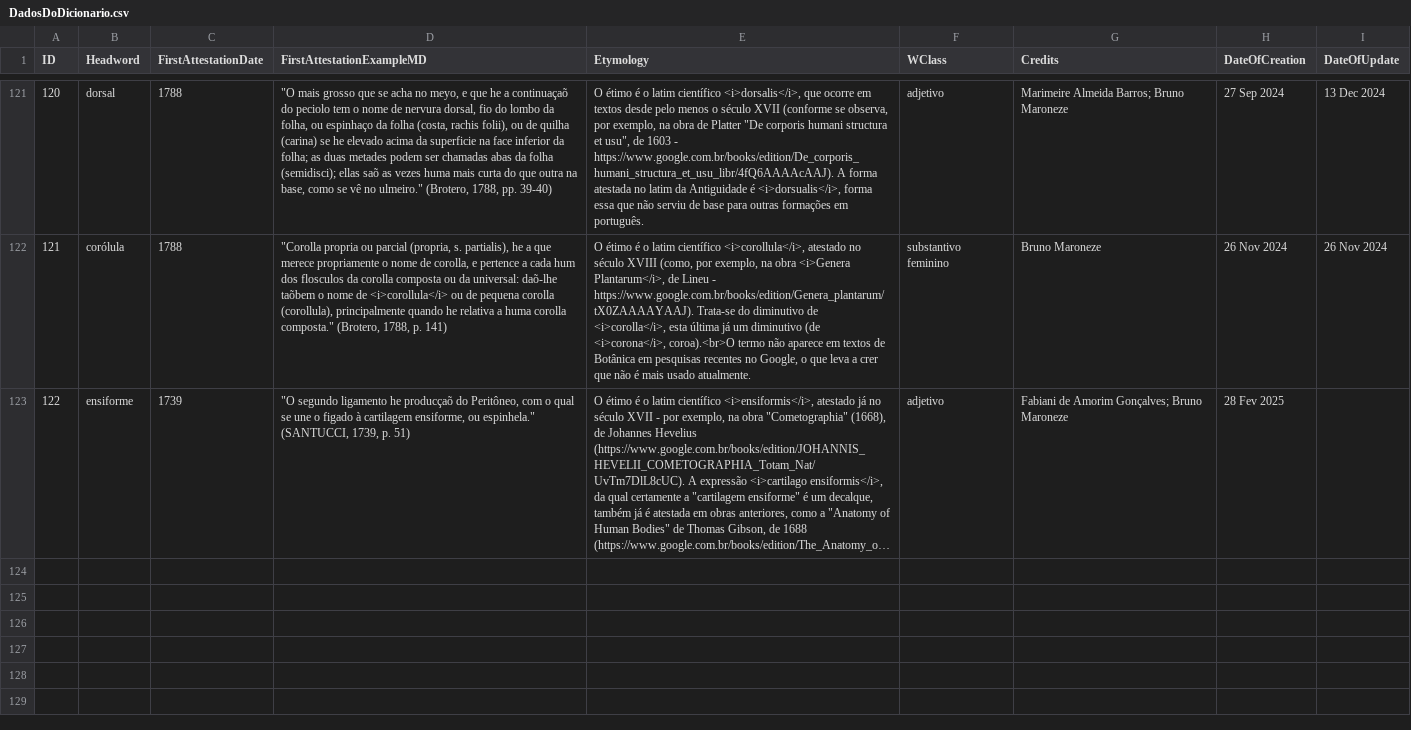
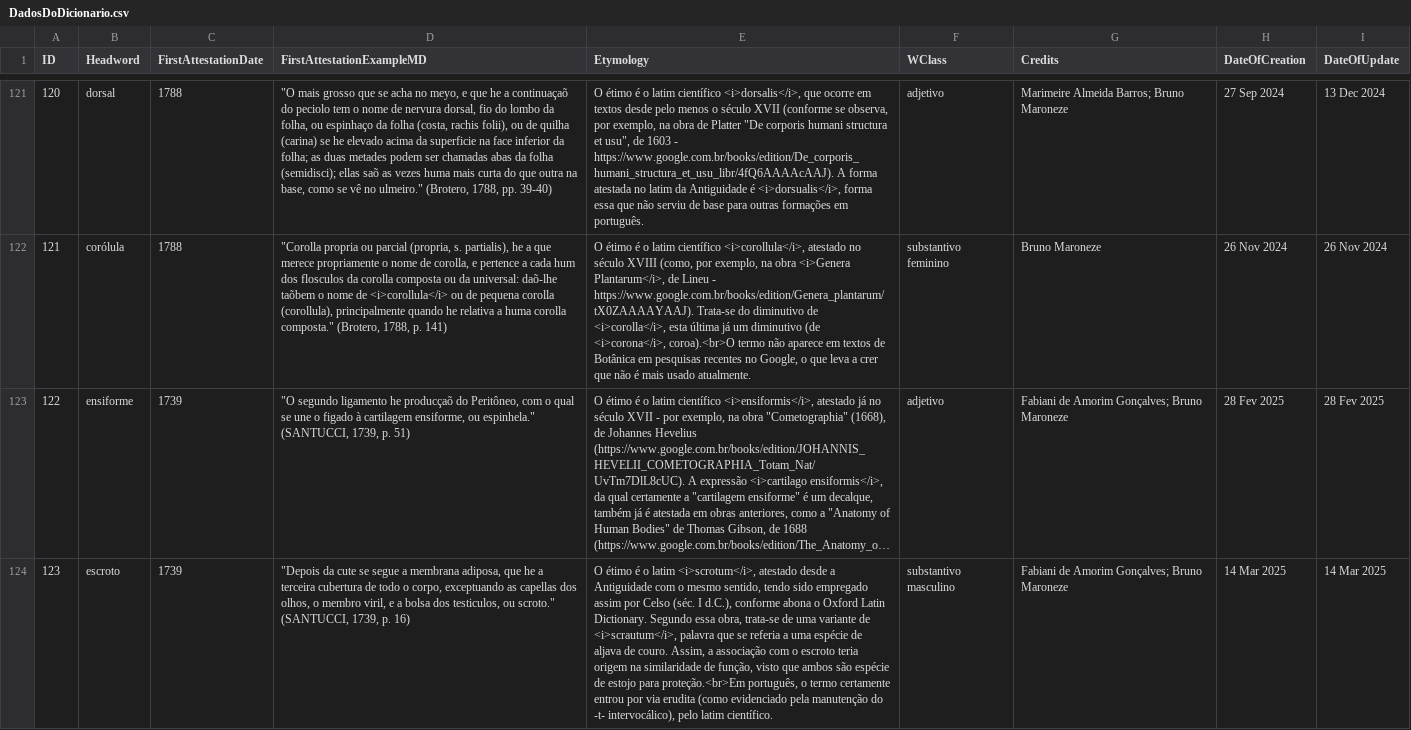
Before and after one commit to fflch/dicbio, a CSV file: data/DadosDoDicionario.csv, drawn as a sheet; only a part is shown, gaps mark what is left out; long unchanged cells end in …; the diff names each change by its address in the sheet, - before the commit and + after, or states it on an @@ line.

```diff
--- a/data/DadosDoDicionario.csv
+++ b/data/DadosDoDicionario.csv
-I123 (DateOfUpdate): (empty)
+I123 (DateOfUpdate): 28 Fev 2025
+row 124: 123 | escroto | 1739 | "Depois da cute se segue a membrana adiposa, que he a terceira cubertura de todo o corpo, exceptuando as capellas dos olhos, o membro viril, e a bolsa dos testiculos, ou scroto." (SANTUCCI, 1739, p. 16) | O étimo é o latim <i>scrotum</i>, atestado desde a Antiguidade com o mesmo sentido, tendo sido empregado assim por Celso (séc. I d.C.), conforme abona o Oxford Latin Dictionary. Segundo essa obra, trata-se de uma variante de <i>scrautum</i>, palavra que se referia a uma espécie de aljava de couro. Assim, a associação com o escroto teria origem na similaridade de função, visto que ambos são espécie de estojo para proteção.<br>Em português, o termo certamente entrou por via erudita (como evidenciado pela manutenção do -t- intervocálico), pelo latim científico. | substantivo masculino | Fabiani de Amorim Gonçalves; Bruno Maroneze | 14 Mar 2025 | 14 Mar 2025
```
Also changed, not shown: data/DataframePrincipal.csv, data/DicionarioParaSite.csv, 4 other files.
